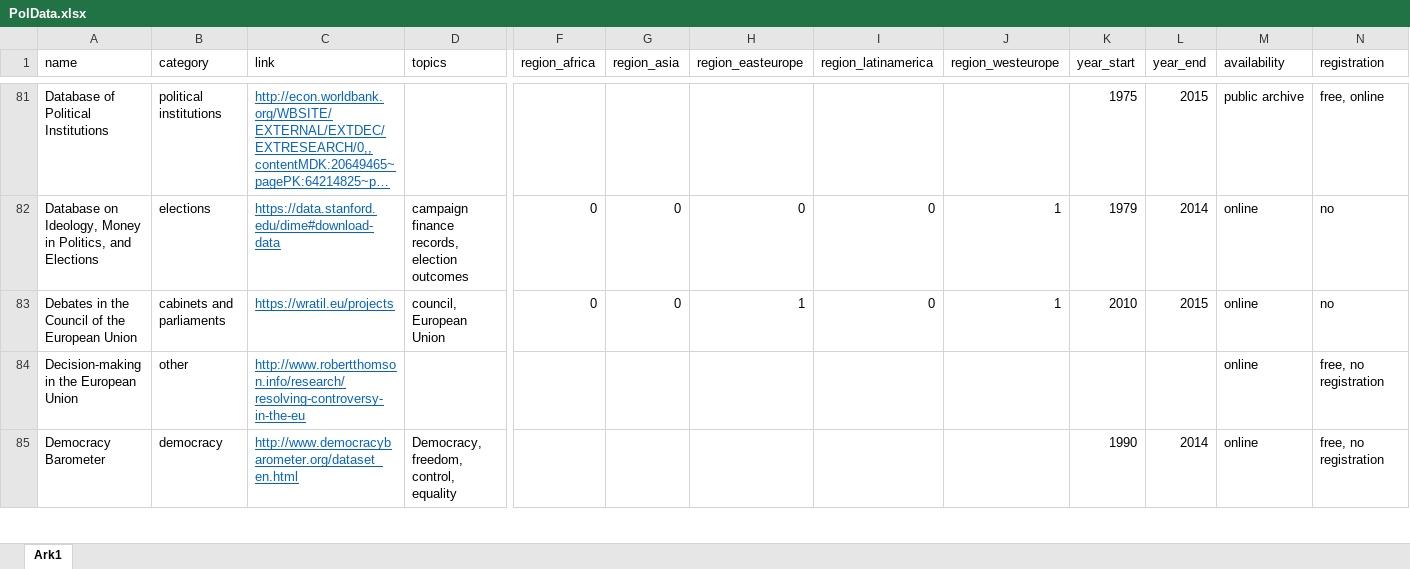
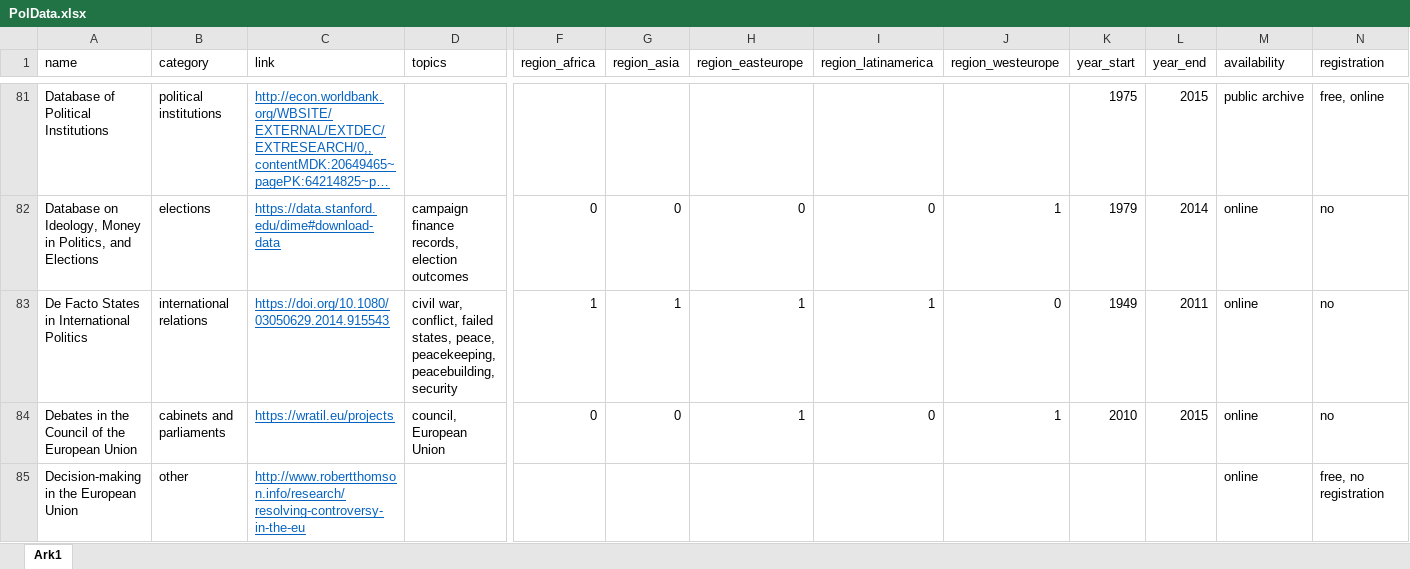
Before and after one commit to erikgahner/PolData, an Excel workbook: PolData.xlsx, sheet Ark1, drawn as a sheet; only a part is shown, gaps mark what is left out; the shorter side is filled out with more unchanged rows; long unchanged cells end in …; values as stored, in another font and other column widths than the file's, no borders; rows hold the shown columns only; the diff names each change by its address in the sheet, - before the commit and + after, or states it on an @@ line.

Commit message:
add 'De Facto States in International Politics'

```diff
--- a/PolData.xlsx (sheet Ark1)
+++ b/PolData.xlsx (sheet Ark1)
+row 83: De Facto States in International Politics | international relations | https://doi.org/10.1080/03050629.2014.915543 | civil war, conflict, failed states, peace, peacekeeping, peacebuilding, security | 1 | 1 | 1 | 1 | 0 | 1949 | 2011 | online | no
```
Also changed, not shown: 4 other files.
